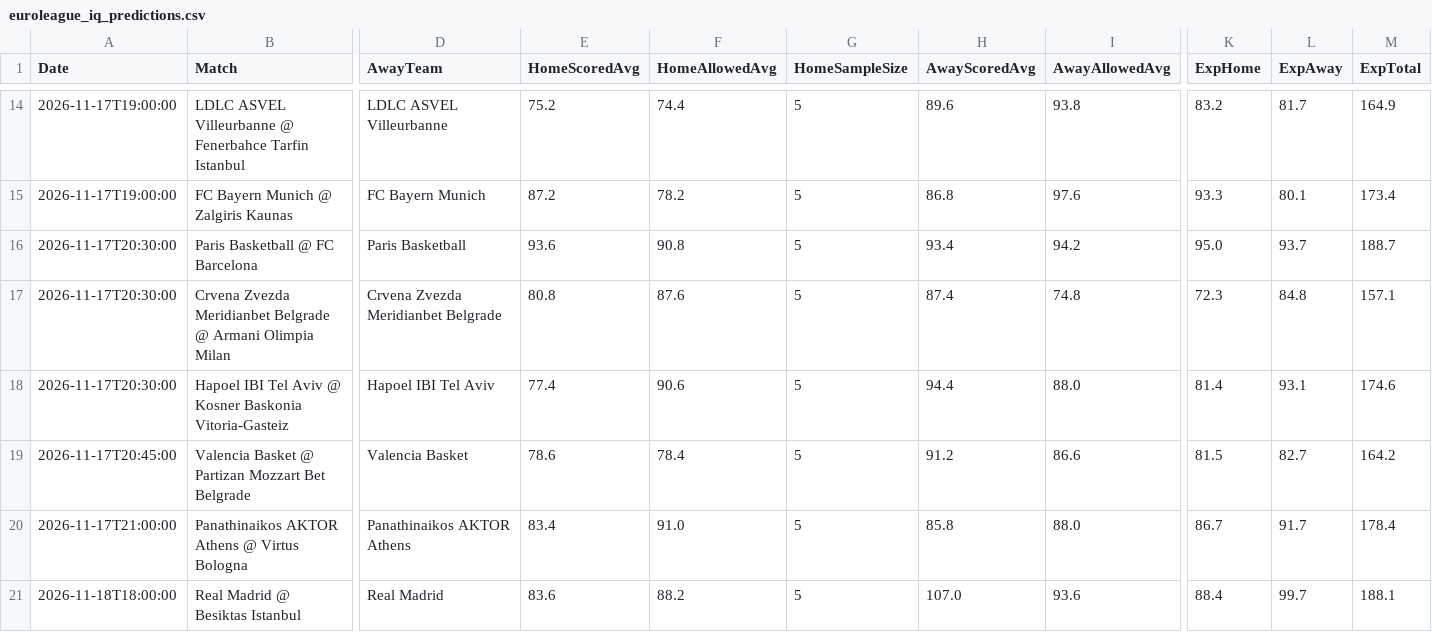
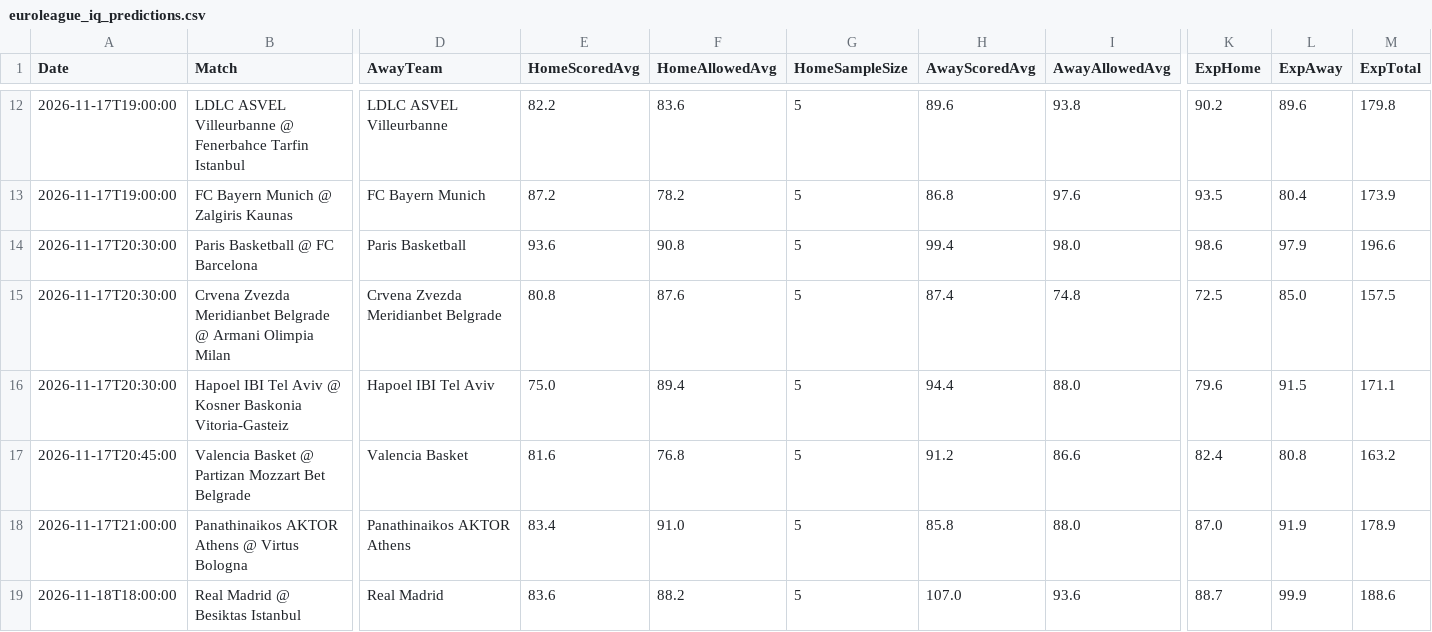
Before and after one commit to niibaboo/SportsIQ, a CSV file: docs/euroleague_iq_predictions.csv, drawn as a sheet; only a part is shown, gaps mark what is left out; addresses are those after the commit; the diff covers the shown part only; the diff names each change by its address in the sheet, - before the commit and + after, or states it on an @@ line.

```diff
--- a/docs/euroleague_iq_predictions.csv
+++ b/docs/euroleague_iq_predictions.csv
-E12 (HomeScoredAvg): 75.2
+E12 (HomeScoredAvg): 82.2
-F12 (HomeAllowedAvg): 74.4
+F12 (HomeAllowedAvg): 83.6
-K12 (ExpHome): 83.2
+K12 (ExpHome): 90.2
-L12 (ExpAway): 81.7
+L12 (ExpAway): 89.6
-M12 (ExpTotal): 164.9
+M12 (ExpTotal): 179.8
-K13 (ExpHome): 93.3
+K13 (ExpHome): 93.5
-L13 (ExpAway): 80.1
+L13 (ExpAway): 80.4
-M13 (ExpTotal): 173.4
+M13 (ExpTotal): 173.9
-H14 (AwayScoredAvg): 93.4
+H14 (AwayScoredAvg): 99.4
-I14 (AwayAllowedAvg): 94.2
+I14 (AwayAllowedAvg): 98.0
-K14 (ExpHome): 95.0
+K14 (ExpHome): 98.6
-L14 (ExpAway): 93.7
+L14 (ExpAway): 97.9
-M14 (ExpTotal): 188.7
+M14 (ExpTotal): 196.6
-K15 (ExpHome): 72.3
+K15 (ExpHome): 72.5
-L15 (ExpAway): 84.8
+L15 (ExpAway): 85.0
-M15 (ExpTotal): 157.1
+M15 (ExpTotal): 157.5
-E16 (HomeScoredAvg): 77.4
+E16 (HomeScoredAvg): 75.0
-F16 (HomeAllowedAvg): 90.6
+F16 (HomeAllowedAvg): 89.4
-K16 (ExpHome): 81.4
+K16 (ExpHome): 79.6
-L16 (ExpAway): 93.1
+L16 (ExpAway): 91.5
-M16 (ExpTotal): 174.6
+M16 (ExpTotal): 171.1
-E17 (HomeScoredAvg): 78.6
+E17 (HomeScoredAvg): 81.6
-F17 (HomeAllowedAvg): 78.4
+F17 (HomeAllowedAvg): 76.8
-K17 (ExpHome): 81.5
+K17 (ExpHome): 82.4
-L17 (ExpAway): 82.7
+L17 (ExpAway): 80.8
-M17 (ExpTotal): 164.2
+M17 (ExpTotal): 163.2
-K18 (ExpHome): 86.7
+K18 (ExpHome): 87.0
-L18 (ExpAway): 91.7
+L18 (ExpAway): 91.9
-M18 (ExpTotal): 178.4
+M18 (ExpTotal): 178.9
-K19 (ExpHome): 88.4
+K19 (ExpHome): 88.7
-L19 (ExpAway): 99.7
+L19 (ExpAway): 99.9
-M19 (ExpTotal): 188.1
+M19 (ExpTotal): 188.6
```
Also changed, not shown: 4 added rows, 2 removed rows and 54 edited cells elsewhere in this file, 5 other files.
